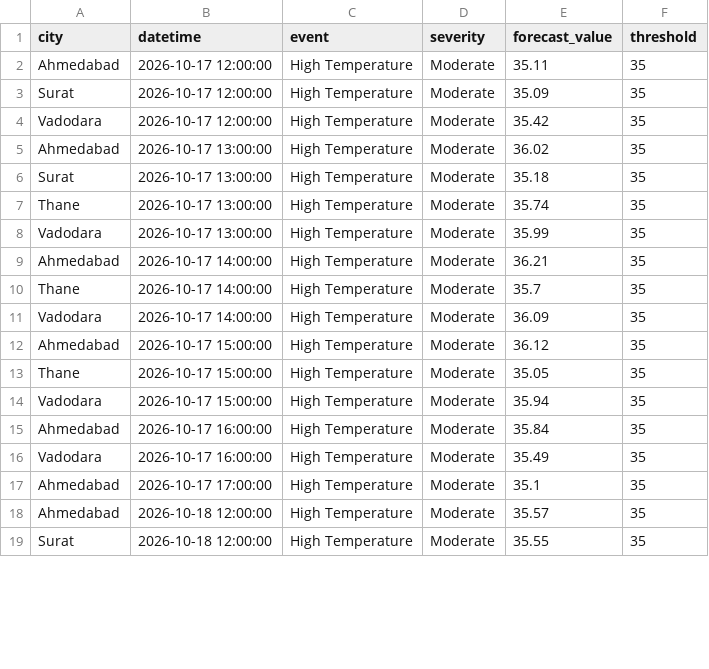
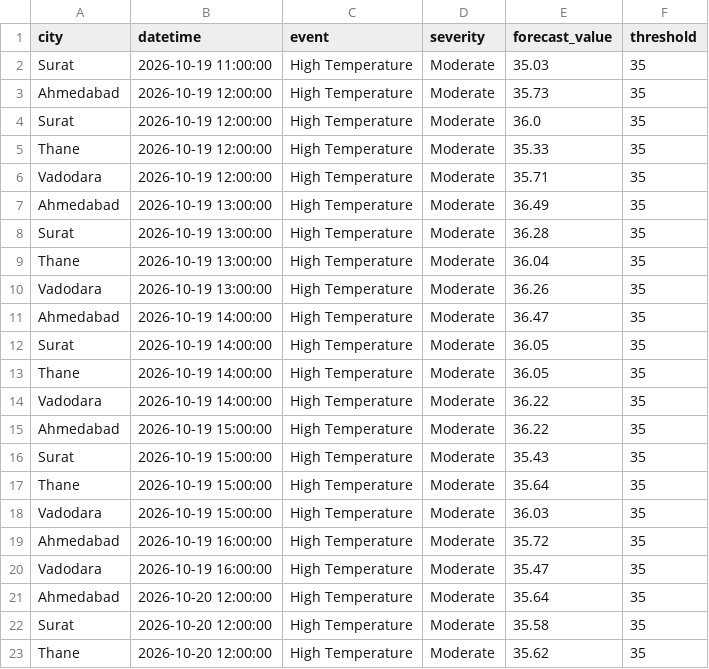
Before and after one commit to imstillashish/Prakruti, a CSV file: outputs/extreme_alerts.csv, drawn as a sheet; only a part is shown; the diff covers the shown part only.

```diff
--- a/outputs/extreme_alerts.csv
+++ b/outputs/extreme_alerts.csv
@@ -1,19 +1,23 @@
 city,datetime,event,severity,forecast_value,threshold
-Ahmedabad,2026-10-17 12:00:00,High Temperature,Moderate,35.11,35
-Surat,2026-10-17 12:00:00,High Temperature,Moderate,35.09,35
-Vadodara,2026-10-17 12:00:00,High Temperature,Moderate,35.42,35
-Ahmedabad,2026-10-17 13:00:00,High Temperature,Moderate,36.02,35
-Surat,2026-10-17 13:00:00,High Temperature,Moderate,35.18,35
-Thane,2026-10-17 13:00:00,High Temperature,Moderate,35.74,35
-Vadodara,2026-10-17 13:00:00,High Temperature,Moderate,35.99,35
-Ahmedabad,2026-10-17 14:00:00,High Temperature,Moderate,36.21,35
-Thane,2026-10-17 14:00:00,High Temperature,Moderate,35.7,35
-Vadodara,2026-10-17 14:00:00,High Temperature,Moderate,36.09,35
-Ahmedabad,2026-10-17 15:00:00,High Temperature,Moderate,36.12,35
-Thane,2026-10-17 15:00:00,High Temperature,Moderate,35.05,35
-Vadodara,2026-10-17 15:00:00,High Temperature,Moderate,35.94,35
-Ahmedabad,2026-10-17 16:00:00,High Temperature,Moderate,35.84,35
-Vadodara,2026-10-17 16:00:00,High Temperature,Moderate,35.49,35
-Ahmedabad,2026-10-17 17:00:00,High Temperature,Moderate,35.1,35
-Ahmedabad,2026-10-18 12:00:00,High Temperature,Moderate,35.57,35
-Surat,2026-10-18 12:00:00,High Temperature,Moderate,35.55,35
+Surat,2026-10-19 11:00:00,High Temperature,Moderate,35.03,35
+Ahmedabad,2026-10-19 12:00:00,High Temperature,Moderate,35.73,35
+Surat,2026-10-19 12:00:00,High Temperature,Moderate,36.0,35
+Thane,2026-10-19 12:00:00,High Temperature,Moderate,35.33,35
+Vadodara,2026-10-19 12:00:00,High Temperature,Moderate,35.71,35
+Ahmedabad,2026-10-19 13:00:00,High Temperature,Moderate,36.49,35
+Surat,2026-10-19 13:00:00,High Temperature,Moderate,36.28,35
+Thane,2026-10-19 13:00:00,High Temperature,Moderate,36.04,35
+Vadodara,2026-10-19 13:00:00,High Temperature,Moderate,36.26,35
+Ahmedabad,2026-10-19 14:00:00,High Temperature,Moderate,36.47,35
+Surat,2026-10-19 14:00:00,High Temperature,Moderate,36.05,35
+Thane,2026-10-19 14:00:00,High Temperature,Moderate,36.05,35
+Vadodara,2026-10-19 14:00:00,High Temperature,Moderate,36.22,35
+Ahmedabad,2026-10-19 15:00:00,High Temperature,Moderate,36.22,35
+Surat,2026-10-19 15:00:00,High Temperature,Moderate,35.43,35
+Thane,2026-10-19 15:00:00,High Temperature,Moderate,35.64,35
+Vadodara,2026-10-19 15:00:00,High Temperature,Moderate,36.03,35
+Ahmedabad,2026-10-19 16:00:00,High Temperature,Moderate,35.72,35
+Vadodara,2026-10-19 16:00:00,High Temperature,Moderate,35.47,35
+Ahmedabad,2026-10-20 12:00:00,High Temperature,Moderate,35.64,35
+Surat,2026-10-20 12:00:00,High Temperature,Moderate,35.58,35
+Thane,2026-10-20 12:00:00,High Temperature,Moderate,35.62,35
```
Also changed, not shown: 7 added rows, 1 removed row and 60 edited cells elsewhere in this file, data/forecast_current.csv, outputs/advisories.csv, 6 other files.
